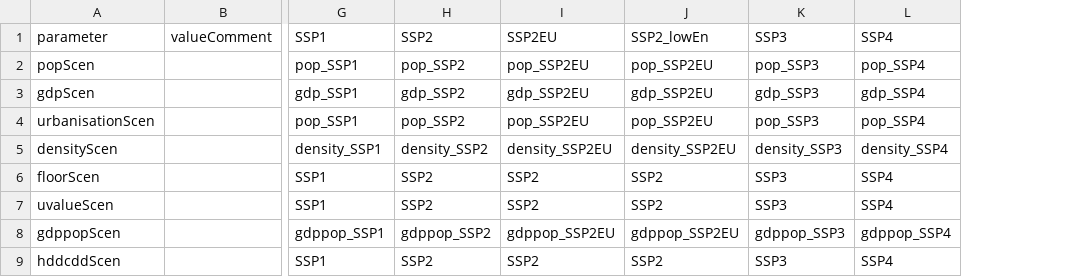
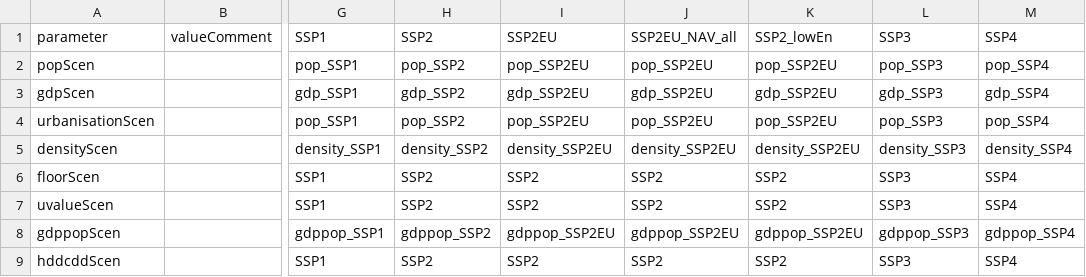
Before and after one commit to pik-piam/edgebuildings, a CSV file: inst/config/config_remind.csv, drawn as a sheet; only a part is shown, gaps mark what is left out; the diff names each change by its address in the sheet, - before the commit and + after, or states it on an @@ line.

```diff
--- a/inst/config/config_remind.csv
+++ b/inst/config/config_remind.csv
+column J (SSP2EU_NAV_all), rows 2-9: pop_SSP2EU | gdp_SSP2EU | pop_SSP2EU | density_SSP2EU | SSP2 | SSP2 | gdppop_SSP2EU | SSP2
```
Also changed, not shown: 4 other files.
